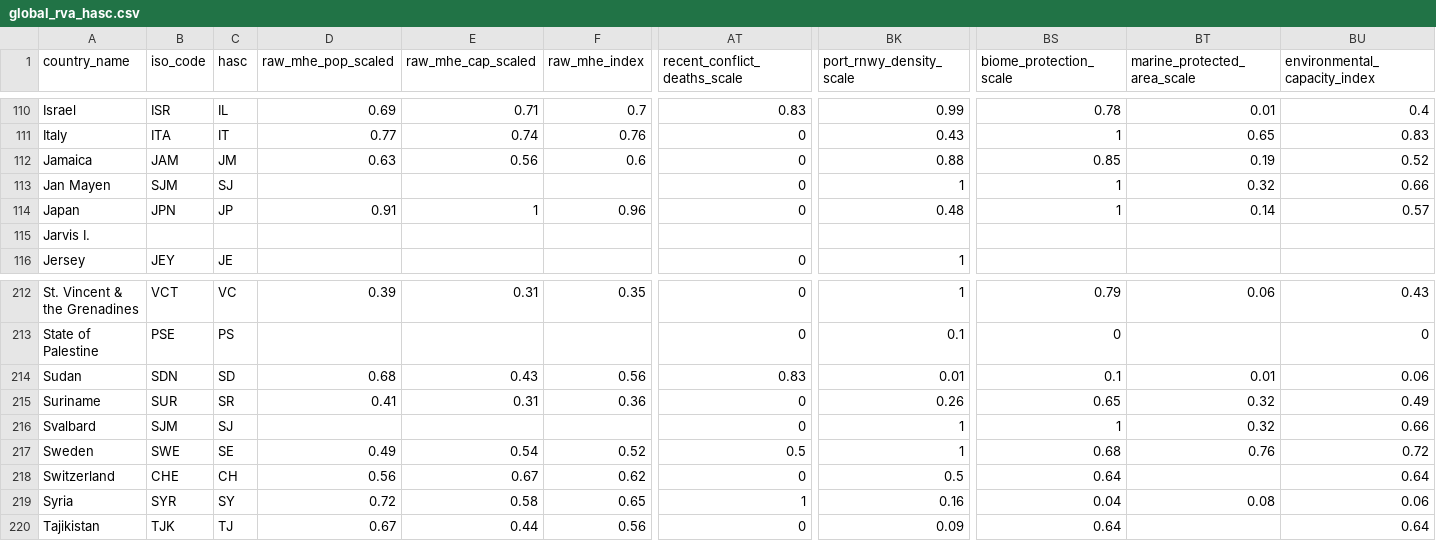
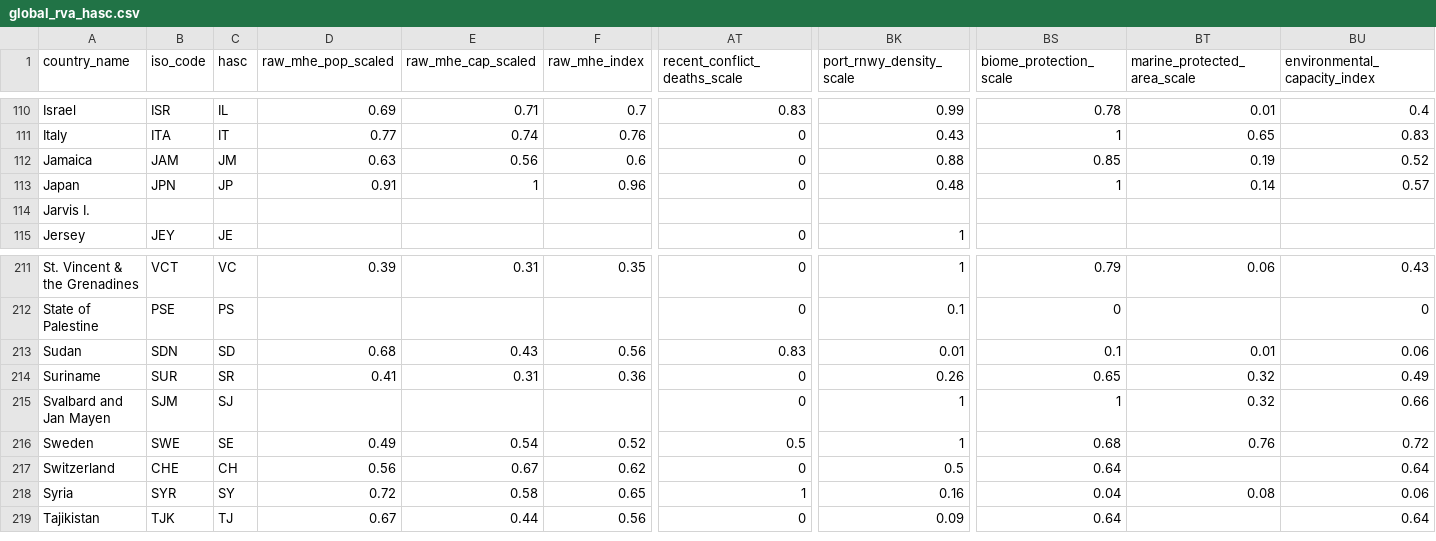
Before and after one commit to konturio/geocint, a CSV file: static_data/pdc_bivariate_manager/global_rva_hasc.csv, drawn as a sheet; only a part is shown, gaps mark what is left out; removed rows and columns are numbered as before the commit, all else as after; rows hold the shown columns only; the diff names each change by its address in the sheet, - before the commit and + after, or states it on an @@ line.

```diff
--- a/static_data/pdc_bivariate_manager/global_rva_hasc.csv
+++ b/static_data/pdc_bivariate_manager/global_rva_hasc.csv
-row 113: Jan Mayen | SJM | SJ |  |  |  | 0 | 1 | 1 | 0.32 | 0.66
-A215 (country_name): Svalbard
+A215 (country_name): Svalbard and Jan Mayen
```
Also changed, not shown: 1 other file.
